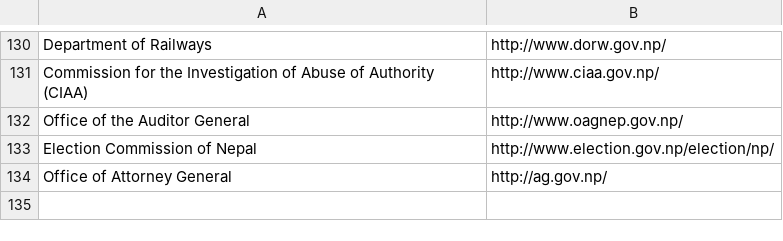
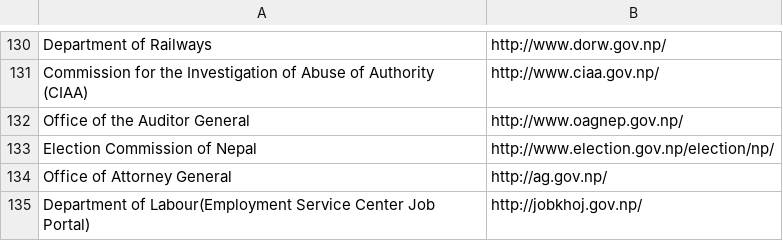
Before and after one commit to nikeshbalami/gov-webURL, a CSV file: Government WebURL.csv, drawn as a sheet; only a part is shown, gaps mark what is left out.

Commit message:
department of labour web url added

```diff
--- a/Government WebURL.csv
+++ b/Government WebURL.csv
@@ -134 +134,2 @@ Election Commission of Nepal, http://www.election.gov.np/election/np/
 Office of Attorney General, http://ag.gov.np/
+Department of Labour(Employment Service Center Job Portal),http://jobkhoj.gov.np/
```
